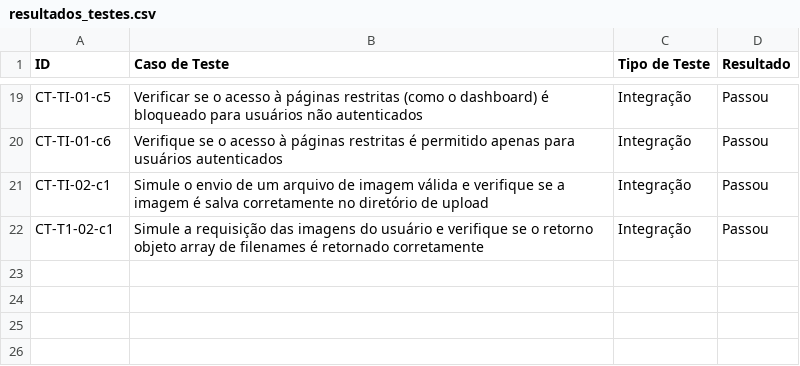
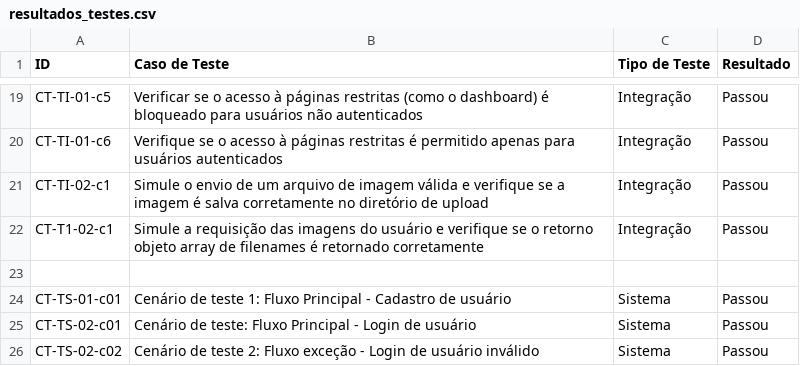
Before and after one commit to es20231/eqp3, a CSV file: docs/testes/resultados_testes.csv, drawn as a sheet; only a part is shown, gaps mark what is left out; the diff names each change by its address in the sheet, - before the commit and + after, or states it on an @@ line.

Commit message:
Update resultados_testes.csv

```diff
--- a/docs/testes/resultados_testes.csv
+++ b/docs/testes/resultados_testes.csv
+row 23: (empty)
+row 24: CT-TS-01-c01 | Cenário de teste 1: Fluxo Principal - Cadastro de usuário | Sistema | Passou
+row 25: CT-TS-02-c01 | Cenário de teste: Fluxo Principal - Login de usuário | Sistema | Passou
+row 26: CT-TS-02-c02 | Cenário de teste 2: Fluxo exceção - Login de usuário inválido | Sistema | Passou
```
